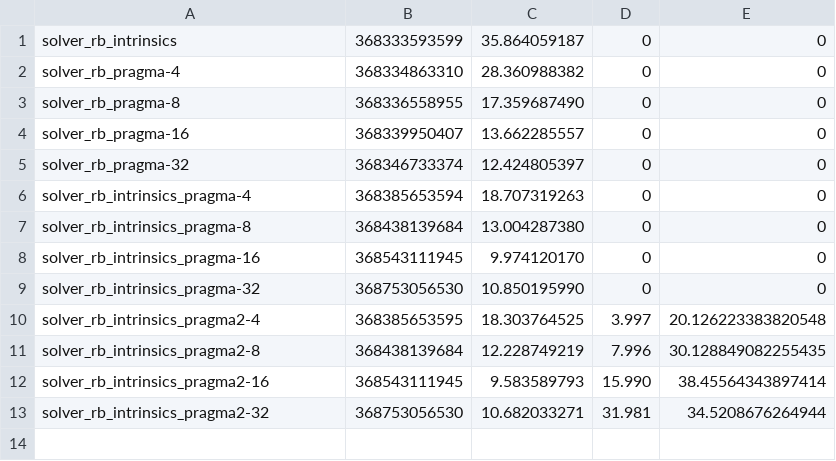
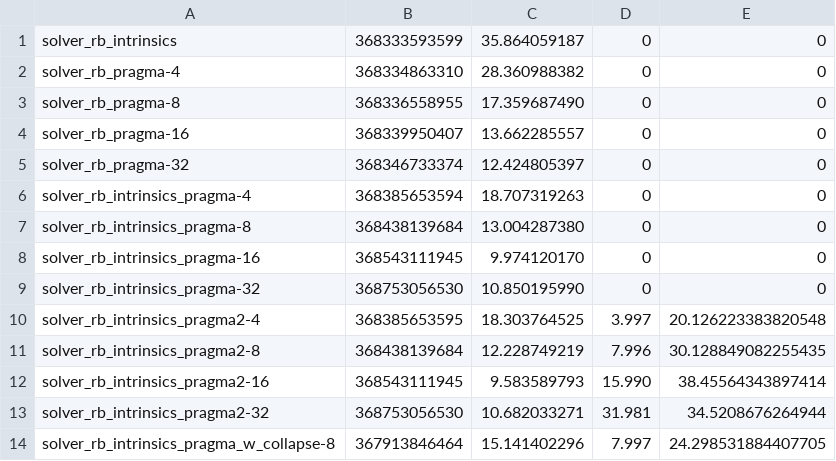
Before and after one commit to FranGozze/navier-stokes, a CSV file: tp3/sv/gcc/Flopsn512.csv, drawn as a sheet; the diff names each change by its address in the sheet, - before the commit and + after, or states it on an @@ line.

```diff
--- a/tp3/sv/gcc/Flopsn512.csv
+++ b/tp3/sv/gcc/Flopsn512.csv
+row 14: solver_rb_intrinsics_pragma_w_collapse-8 | 367913846464 | 15.141402296 | 7.997 | 24.298531884407705
```
Also changed, not shown: tp3/sv/clang/Flopsn512.csv, tp3/sv/icx/Flopsn512.csv, 2 other files.
